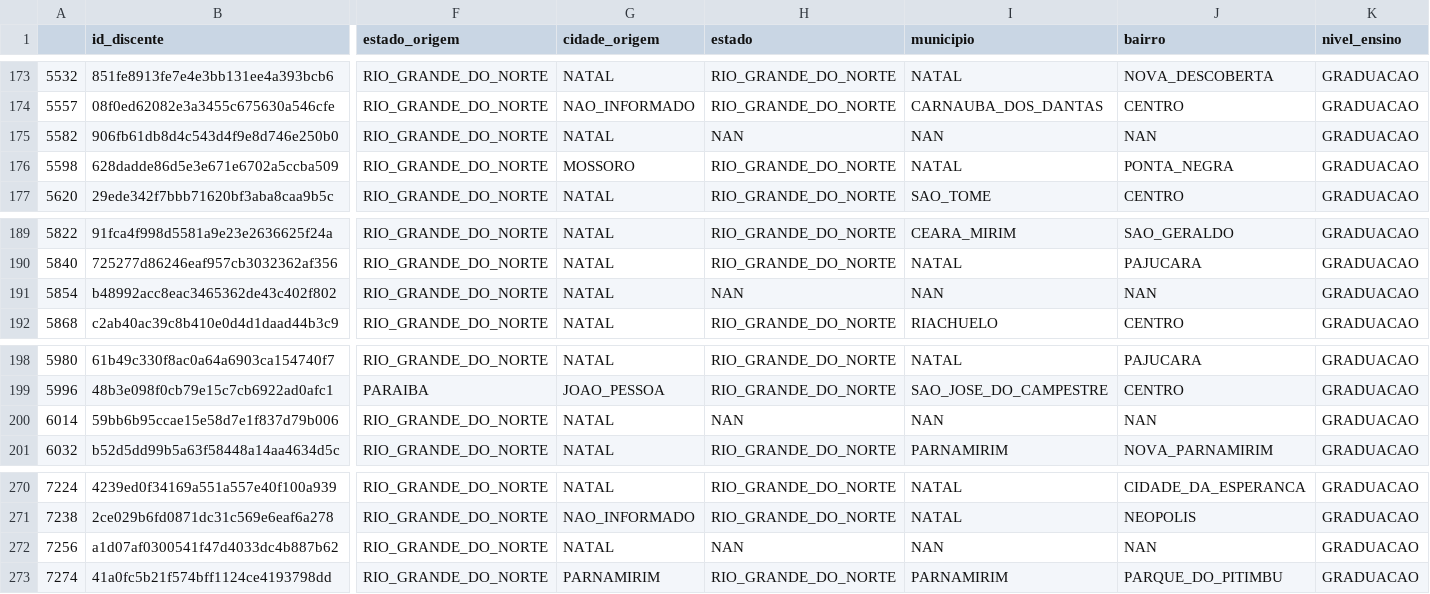
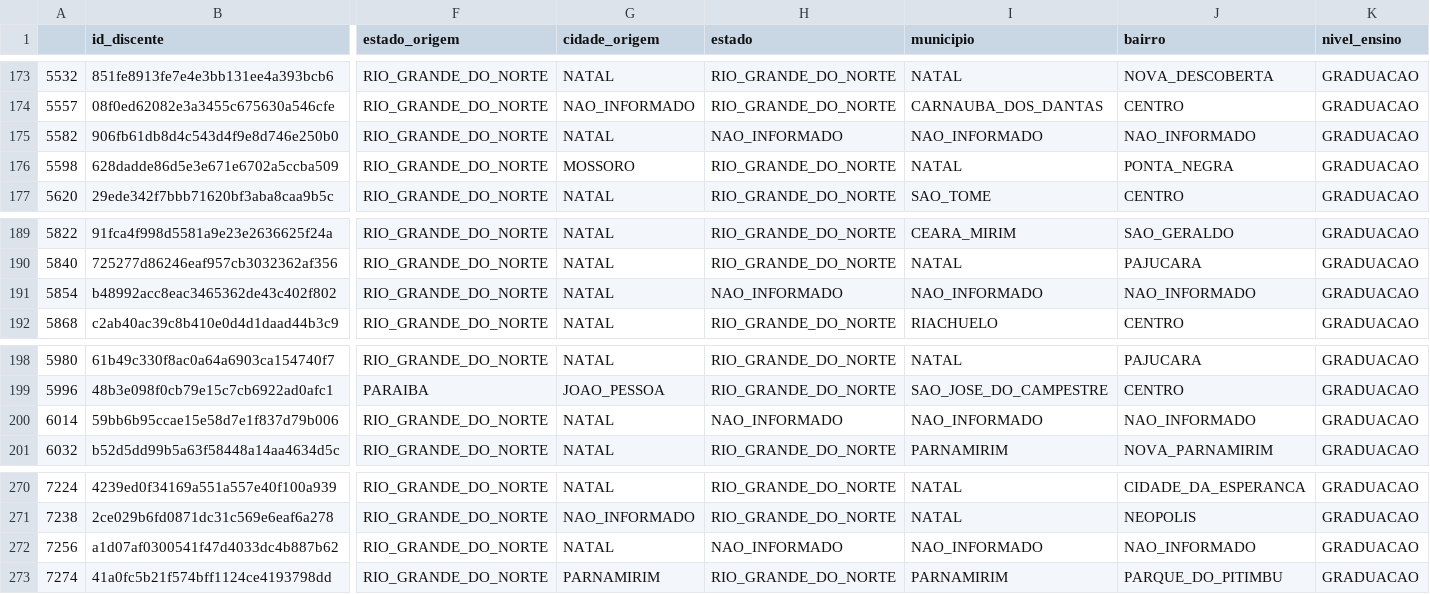
Before and after one commit to elmasantos/mulheres-na-ti, a CSV file: data/merge/alunos20141.csv, drawn as a sheet; only a part is shown, gaps mark what is left out; the diff names each change by its address in the sheet, - before the commit and + after, or states it on an @@ line.

```diff
--- a/data/merge/alunos20141.csv
+++ b/data/merge/alunos20141.csv
-H175 (estado): NAN
+H175 (estado): NAO_INFORMADO
-I175 (municipio): NAN
+I175 (municipio): NAO_INFORMADO
-J175 (bairro): NAN
+J175 (bairro): NAO_INFORMADO
-H191 (estado): NAN
+H191 (estado): NAO_INFORMADO
-I191 (municipio): NAN
+I191 (municipio): NAO_INFORMADO
-J191 (bairro): NAN
+J191 (bairro): NAO_INFORMADO
-H200 (estado): NAN
+H200 (estado): NAO_INFORMADO
-I200 (municipio): NAN
+I200 (municipio): NAO_INFORMADO
-J200 (bairro): NAN
+J200 (bairro): NAO_INFORMADO
-H272 (estado): NAN
+H272 (estado): NAO_INFORMADO
-I272 (municipio): NAN
+I272 (municipio): NAO_INFORMADO
-J272 (bairro): NAN
+J272 (bairro): NAO_INFORMADO
```
Also changed, not shown: data/merge/alunos20151.csv, data/merge/alunos20152.csv, 11 other files.
